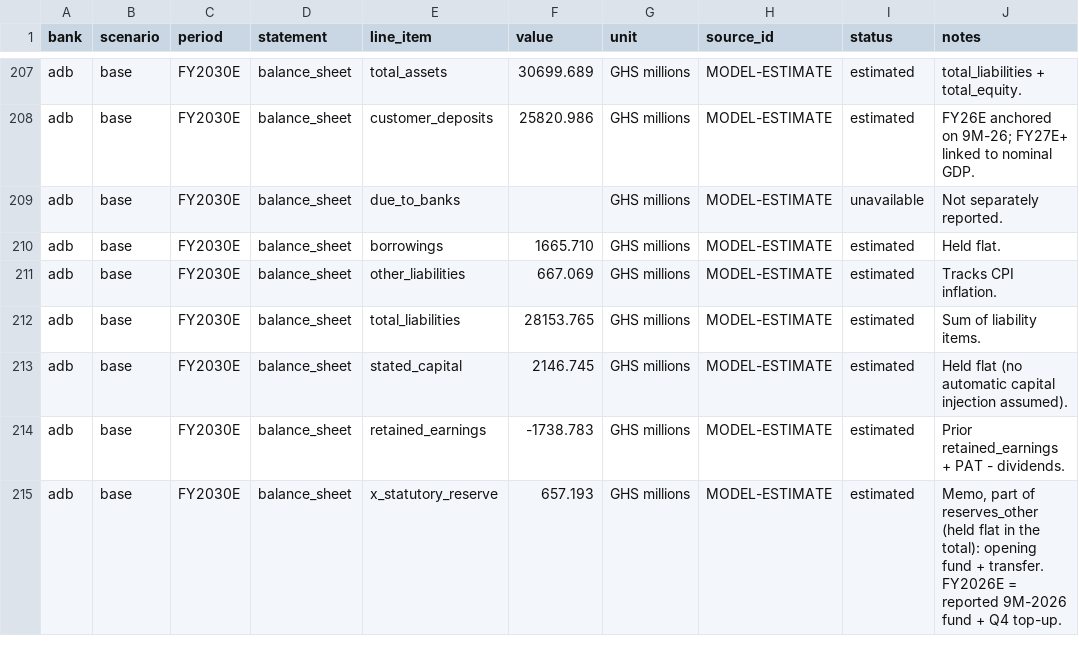
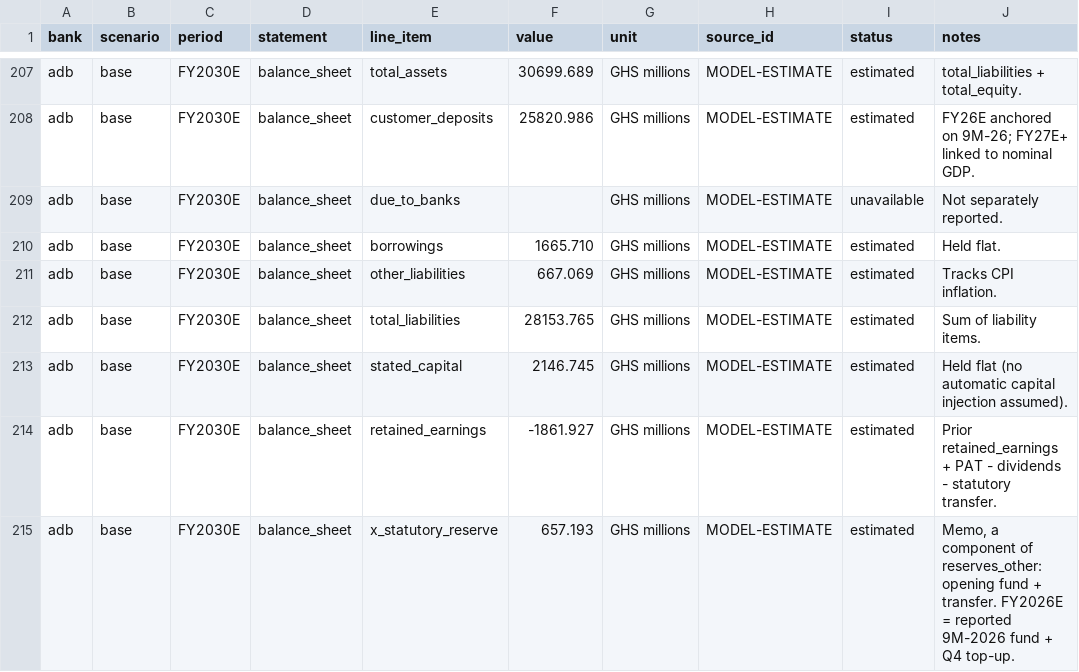
Before and after one commit to hayalows/agentroom, a CSV file: goals/ghana-bank-models/banks/adb/forecast.csv, drawn as a sheet; only a part is shown, gaps mark what is left out; the diff covers the shown part only.

```diff
--- a/goals/ghana-bank-models/banks/adb/forecast.csv
+++ b/goals/ghana-bank-models/banks/adb/forecast.csv
@@ -213,3 +213,3 @@ adb,base,FY2030E,balance_sheet,total_liabilities,28153.765,GHS millions,MODEL-ES
 adb,base,FY2030E,balance_sheet,stated_capital,2146.745,GHS millions,MODEL-ESTIMATE,estimated,Held flat (no automatic capital injection assumed).
-adb,base,FY2030E,balance_sheet,retained_earnings,-1738.783,GHS millions,MODEL-ESTIMATE,estimated,Prior retained_earnings + PAT - dividends.
-adb,base,FY2030E,balance_sheet,x_statutory_reserve,657.193,GHS millions,MODEL-ESTIMATE,estimated,"Memo, part of reserves_other (held flat in the total): opening fund + transfer. FY2026E = reported 9M-2026 fund + Q4 top-up."
+adb,base,FY2030E,balance_sheet,retained_earnings,-1861.927,GHS millions,MODEL-ESTIMATE,estimated,Prior retained_earnings + PAT - dividends - statutory transfer.
+adb,base,FY2030E,balance_sheet,x_statutory_reserve,657.193,GHS millions,MODEL-ESTIMATE,estimated,"Memo, a component of reserves_other: opening fund + transfer. FY2026E = reported 9M-2026 fund + Q4 top-up."
```
Also changed, not shown: 87 edited cells elsewhere in this file, 4 other files.
